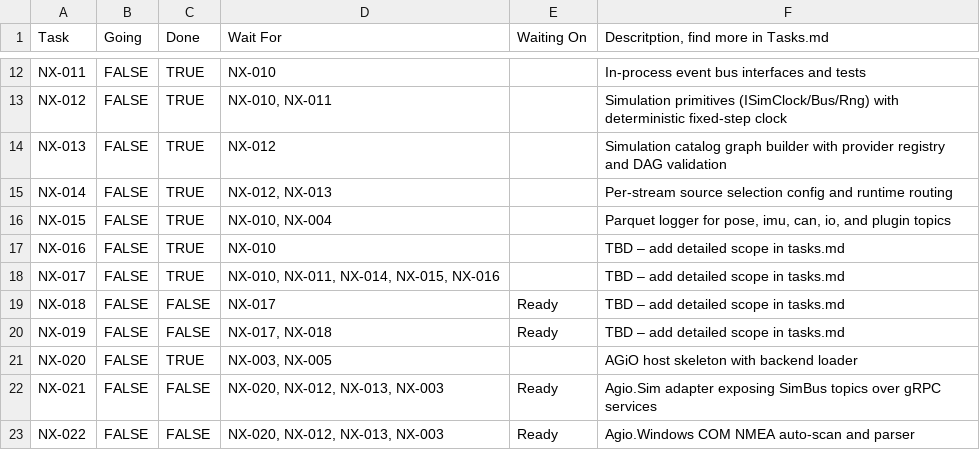
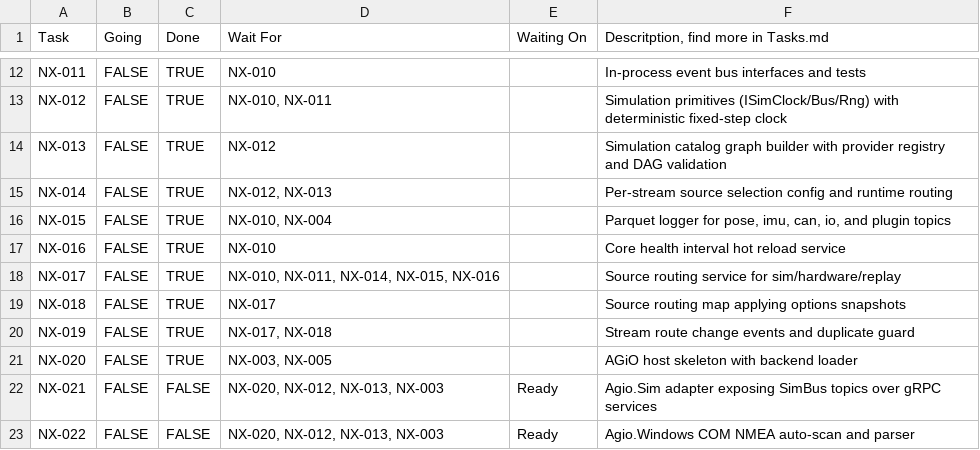
Before and after one commit to FortneyMFG/AgOpenGPS-Nexus, a CSV file: AOG Nexus - Tasks.csv, drawn as a sheet; only a part is shown, gaps mark what is left out.

Commit message:
NX-019: finalize source routing map tasks

```diff
--- a/AOG Nexus - Tasks.csv
+++ b/AOG Nexus - Tasks.csv
@@ -16,6 +16,6 @@ NX-014,FALSE,TRUE,"NX-012, NX-013",,Per-stream source selection config and runti
 NX-015,FALSE,TRUE,"NX-010, NX-004",,"Parquet logger for pose, imu, can, io, and plugin topics"
-NX-016,FALSE,TRUE,NX-010,,TBD – add detailed scope in tasks.md
-NX-017,FALSE,TRUE,"NX-010, NX-011, NX-014, NX-015, NX-016",,TBD – add detailed scope in tasks.md
-NX-018,FALSE,FALSE,NX-017,Ready,TBD – add detailed scope in tasks.md
-NX-019,FALSE,FALSE,"NX-017, NX-018",Ready,TBD – add detailed scope in tasks.md
+NX-016,FALSE,TRUE,NX-010,,Core health interval hot reload service
+NX-017,FALSE,TRUE,"NX-010, NX-011, NX-014, NX-015, NX-016",,Source routing service for sim/hardware/replay
+NX-018,FALSE,TRUE,NX-017,,Source routing map applying options snapshots
+NX-019,FALSE,TRUE,"NX-017, NX-018",,Stream route change events and duplicate guard
 NX-020,FALSE,TRUE,"NX-003, NX-005",,AGiO host skeleton with backend loader
```
Also changed, not shown: 2 other files.
